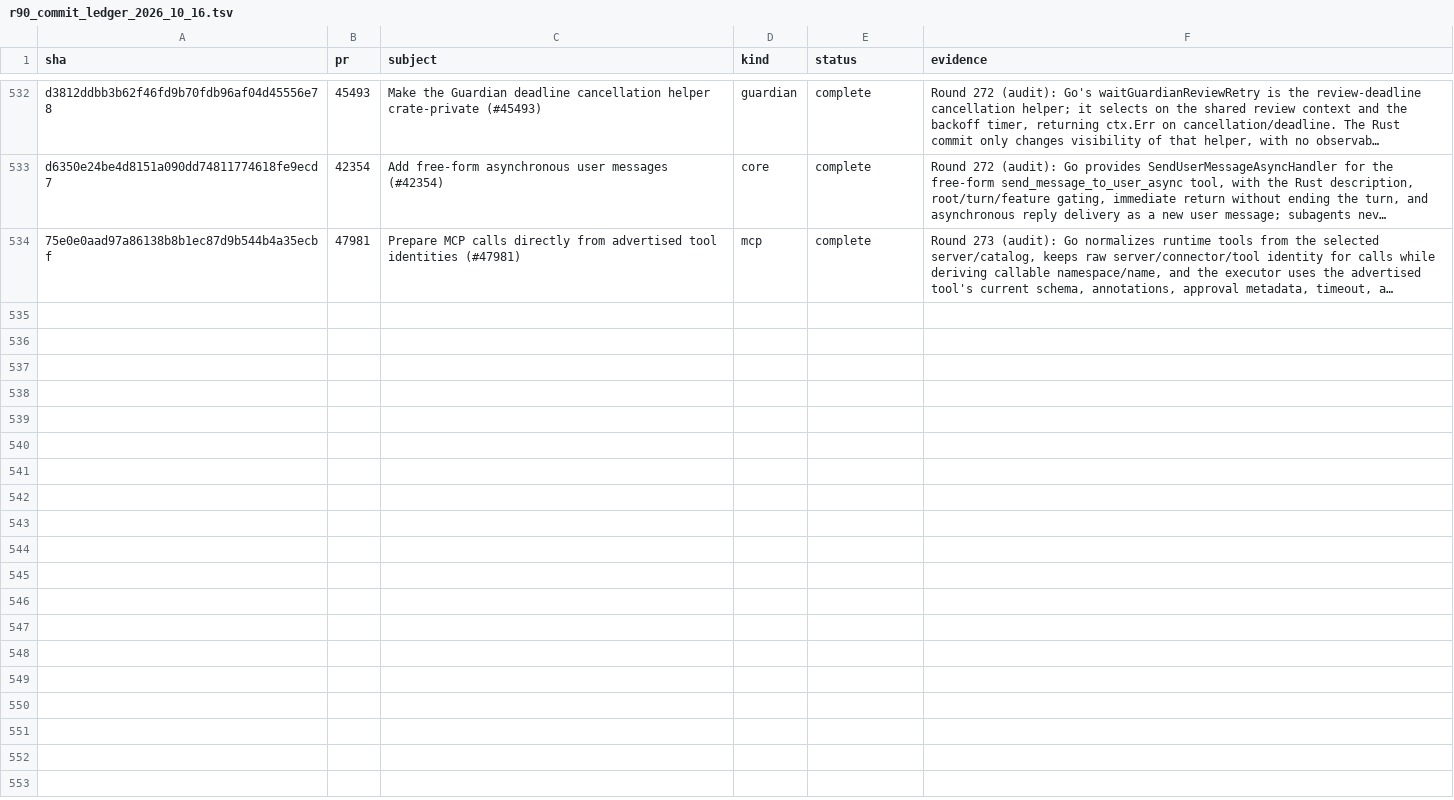
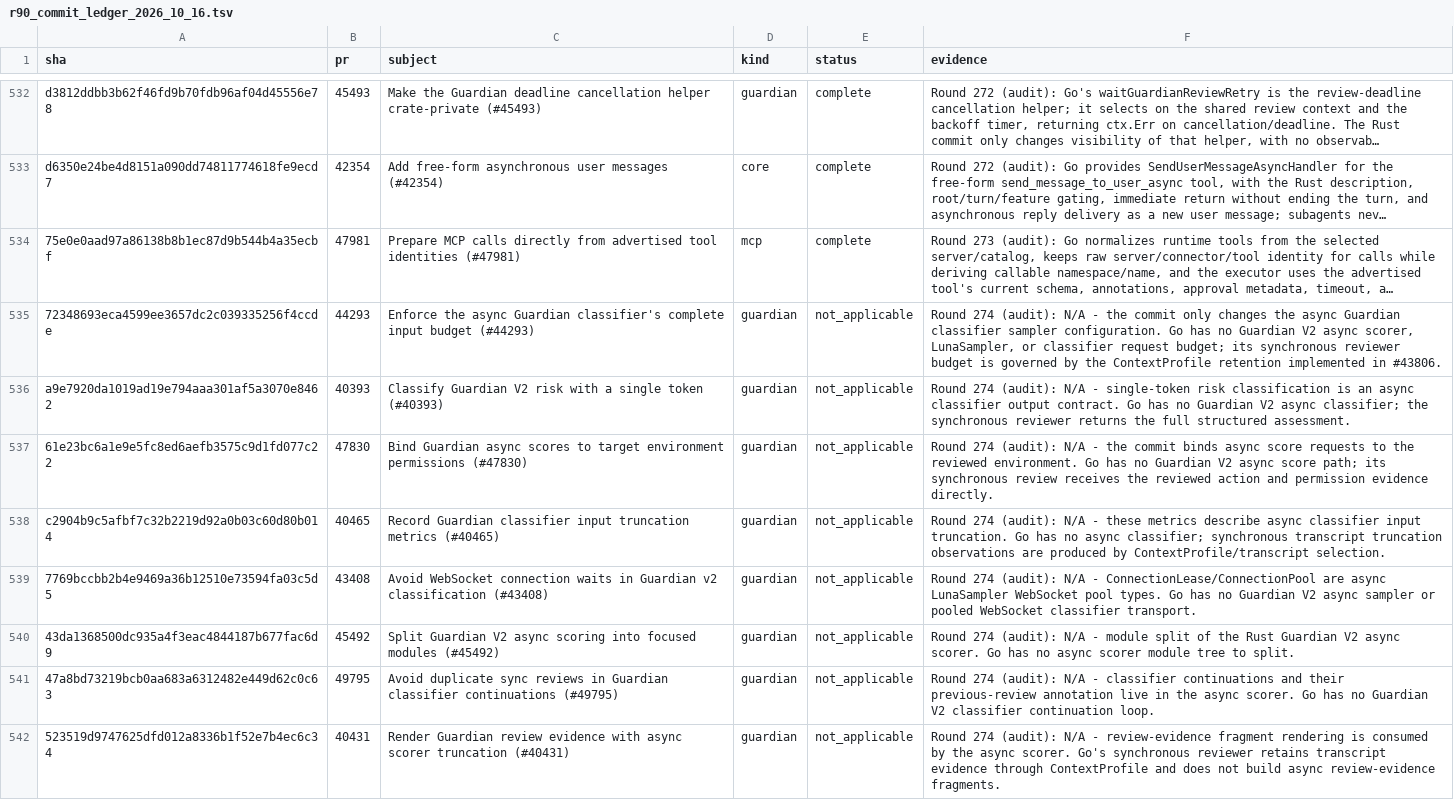
Before and after one commit to jacks001314/codex_go, a TSV file: update/r90_commit_ledger_2026_10_16.tsv, drawn as a sheet; only a part is shown, gaps mark what is left out; long unchanged cells end in …; the diff names each change by its address in the sheet, - before the commit and + after, or states it on an @@ line.

Commit message:
Audit Guardian async scorer carrier scope (round 274)

```diff
--- a/update/r90_commit_ledger_2026_10_16.tsv
+++ b/update/r90_commit_ledger_2026_10_16.tsv
+row 535: 72348693eca4599ee3657dc2c039335256f4ccde | 44293 | Enforce the async Guardian classifier's complete input budget (#44293) | guardian | not_applicable | Round 274 (audit): N/A - the commit only changes the async Guardian classifier sampler configuration. Go has no Guardian V2 async scorer, LunaSampler, or classifier request budget; its synchronous reviewer budget is governed by the ContextProfile retention implemented in #43806.
+row 536: a9e7920da1019ad19e794aaa301af5a3070e8462 | 40393 | Classify Guardian V2 risk with a single token (#40393) | guardian | not_applicable | Round 274 (audit): N/A - single-token risk classification is an async classifier output contract. Go has no Guardian V2 async classifier; the synchronous reviewer returns the full structured assessment.
+row 537: 61e23bc6a1e9e5fc8ed6aefb3575c9d1fd077c22 | 47830 | Bind Guardian async scores to target environment permissions (#47830) | guardian | not_applicable | Round 274 (audit): N/A - the commit binds async score requests to the reviewed environment. Go has no Guardian V2 async score path; its synchronous review receives the reviewed action and permission evidence directly.
+row 538: c2904b9c5afbf7c32b2219d92a0b03c60d80b014 | 40465 | Record Guardian classifier input truncation metrics (#40465) | guardian | not_applicable | Round 274 (audit): N/A - these metrics describe async classifier input truncation. Go has no async classifier; synchronous transcript truncation observations are produced by ContextProfile/transcript selection.
+row 539: 7769bccbb2b4e9469a36b12510e73594fa03c5d5 | 43408 | Avoid WebSocket connection waits in Guardian v2 classification (#43408) | guardian | not_applicable | Round 274 (audit): N/A - ConnectionLease/ConnectionPool are async LunaSampler WebSocket pool types. Go has no Guardian V2 async sampler or pooled WebSocket classifier transport.
+row 540: 43da1368500dc935a4f3eac4844187b677fac6d9 | 45492 | Split Guardian V2 async scoring into focused modules (#45492) | guardian | not_applicable | Round 274 (audit): N/A - module split of the Rust Guardian V2 async scorer. Go has no async scorer module tree to split.
+row 541: 47a8bd73219bcb0aa683a6312482e449d62c0c63 | 49795 | Avoid duplicate sync reviews in Guardian classifier continuations (#49795) | guardian | not_applicable | Round 274 (audit): N/A - classifier continuations and their previous-review annotation live in the async scorer. Go has no Guardian V2 classifier continuation loop.
+row 542: 523519d9747625dfd012a8336b1f52e7b4ec6c34 | 40431 | Render Guardian review evidence with async scorer truncation (#40431) | guardian | not_applicable | Round 274 (audit): N/A - review-evidence fragment rendering is consumed by the async scorer. Go's synchronous reviewer retains transcript evidence through ContextProfile and does not build async review-evidence fragments.
```
Also changed, not shown: update/r109_symbol_coverage_2026_10_17.tsv, 2 other files.
